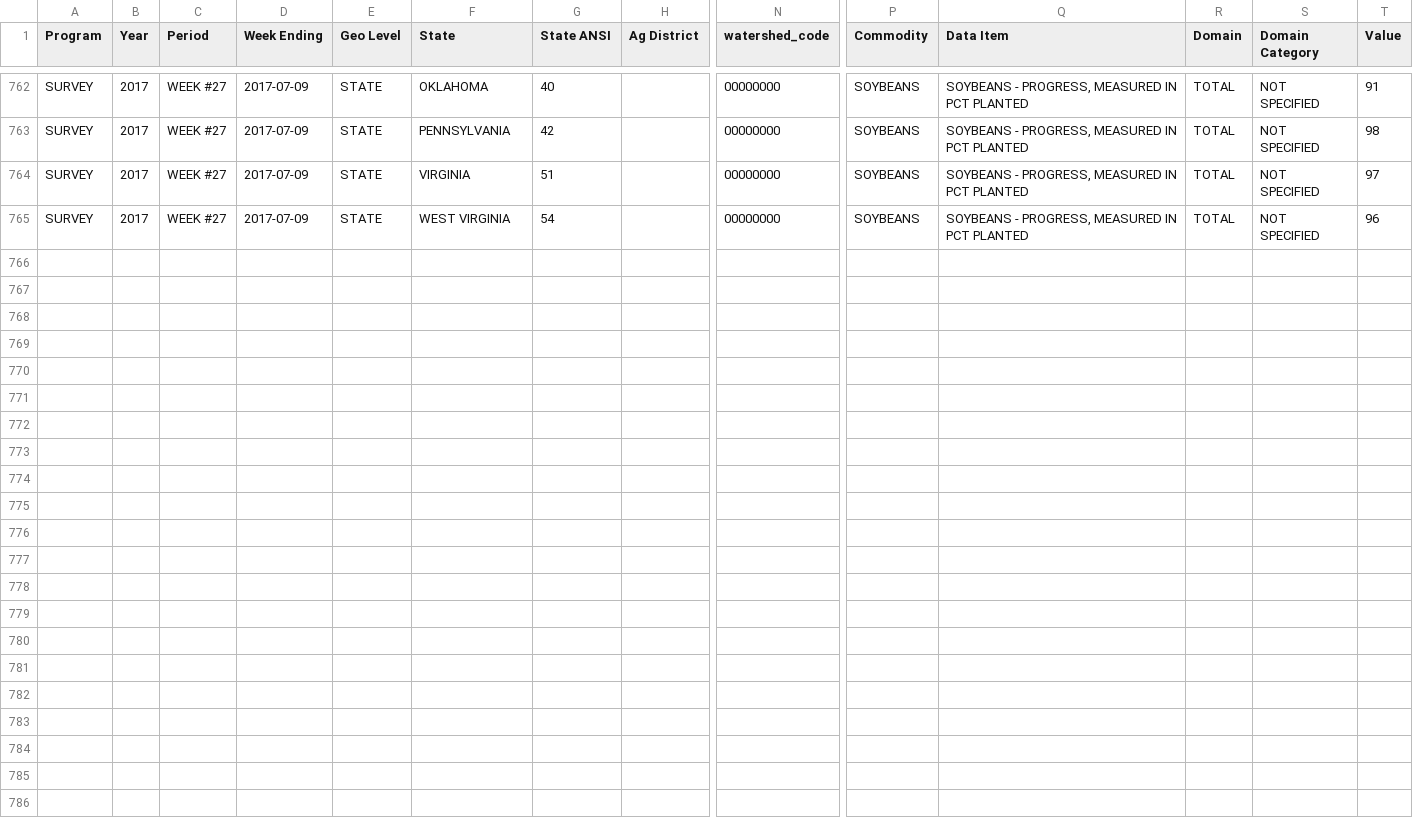
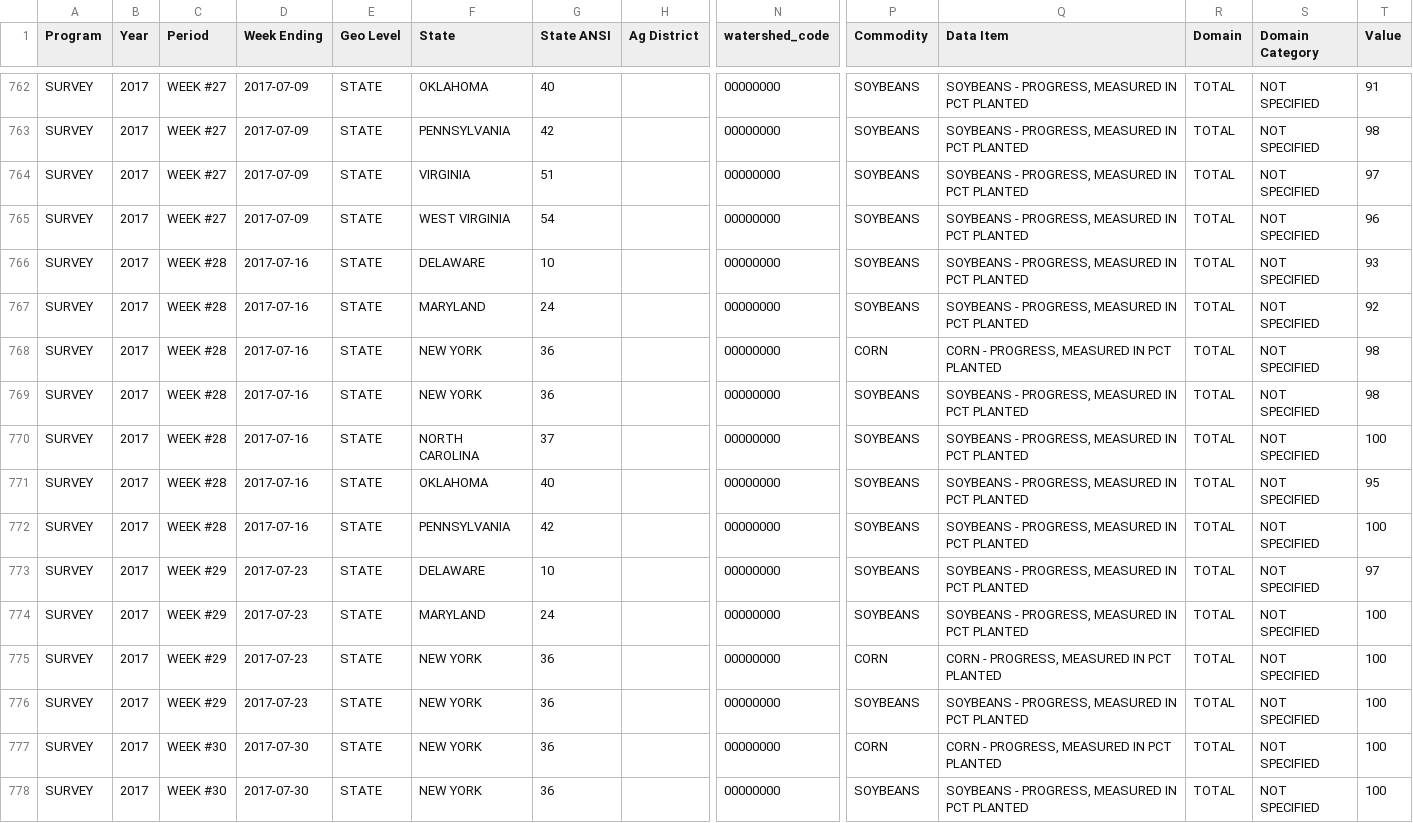
Before and after one commit to samzipper/AgroStream, a CSV file: analysis/CropProgress_USDA-NASS.csv, drawn as a sheet; only a part is shown, gaps mark what is left out; rows hold the shown columns only; the diff names each change by its address in the sheet, - before the commit and + after, or states it on an @@ line.

Commit message:
Update USDA NASS crop progress data through end of July

```diff
--- a/analysis/CropProgress_USDA-NASS.csv
+++ b/analysis/CropProgress_USDA-NASS.csv
+row 766: SURVEY | 2017 | WEEK #28 | 2017-07-16 | STATE | DELAWARE | 10 |  | 00000000 | SOYBEANS | SOYBEANS - PROGRESS, MEASURED IN PCT PLANTED | TOTAL | NOT SPECIFIED | 93
+row 767: SURVEY | 2017 | WEEK #28 | 2017-07-16 | STATE | MARYLAND | 24 |  | 00000000 | SOYBEANS | SOYBEANS - PROGRESS, MEASURED IN PCT PLANTED | TOTAL | NOT SPECIFIED | 92
+row 768: SURVEY | 2017 | WEEK #28 | 2017-07-16 | STATE | NEW YORK | 36 |  | 00000000 | CORN | CORN - PROGRESS, MEASURED IN PCT PLANTED | TOTAL | NOT SPECIFIED | 98
+row 769: SURVEY | 2017 | WEEK #28 | 2017-07-16 | STATE | NEW YORK | 36 |  | 00000000 | SOYBEANS | SOYBEANS - PROGRESS, MEASURED IN PCT PLANTED | TOTAL | NOT SPECIFIED | 98
+row 770: SURVEY | 2017 | WEEK #28 | 2017-07-16 | STATE | NORTH CAROLINA | 37 |  | 00000000 | SOYBEANS | SOYBEANS - PROGRESS, MEASURED IN PCT PLANTED | TOTAL | NOT SPECIFIED | 100
+row 771: SURVEY | 2017 | WEEK #28 | 2017-07-16 | STATE | OKLAHOMA | 40 |  | 00000000 | SOYBEANS | SOYBEANS - PROGRESS, MEASURED IN PCT PLANTED | TOTAL | NOT SPECIFIED | 95
+row 772: SURVEY | 2017 | WEEK #28 | 2017-07-16 | STATE | PENNSYLVANIA | 42 |  | 00000000 | SOYBEANS | SOYBEANS - PROGRESS, MEASURED IN PCT PLANTED | TOTAL | NOT SPECIFIED | 100
+row 773: SURVEY | 2017 | WEEK #29 | 2017-07-23 | STATE | DELAWARE | 10 |  | 00000000 | SOYBEANS | SOYBEANS - PROGRESS, MEASURED IN PCT PLANTED | TOTAL | NOT SPECIFIED | 97
+row 774: SURVEY | 2017 | WEEK #29 | 2017-07-23 | STATE | MARYLAND | 24 |  | 00000000 | SOYBEANS | SOYBEANS - PROGRESS, MEASURED IN PCT PLANTED | TOTAL | NOT SPECIFIED | 100
+row 775: SURVEY | 2017 | WEEK #29 | 2017-07-23 | STATE | NEW YORK | 36 |  | 00000000 | CORN | CORN - PROGRESS, MEASURED IN PCT PLANTED | TOTAL | NOT SPECIFIED | 100
+row 776: SURVEY | 2017 | WEEK #29 | 2017-07-23 | STATE | NEW YORK | 36 |  | 00000000 | SOYBEANS | SOYBEANS - PROGRESS, MEASURED IN PCT PLANTED | TOTAL | NOT SPECIFIED | 100
+row 777: SURVEY | 2017 | WEEK #30 | 2017-07-30 | STATE | NEW YORK | 36 |  | 00000000 | CORN | CORN - PROGRESS, MEASURED IN PCT PLANTED | TOTAL | NOT SPECIFIED | 100
+row 778: SURVEY | 2017 | WEEK #30 | 2017-07-30 | STATE | NEW YORK | 36 |  | 00000000 | SOYBEANS | SOYBEANS - PROGRESS, MEASURED IN PCT PLANTED | TOTAL | NOT SPECIFIED | 100
```
